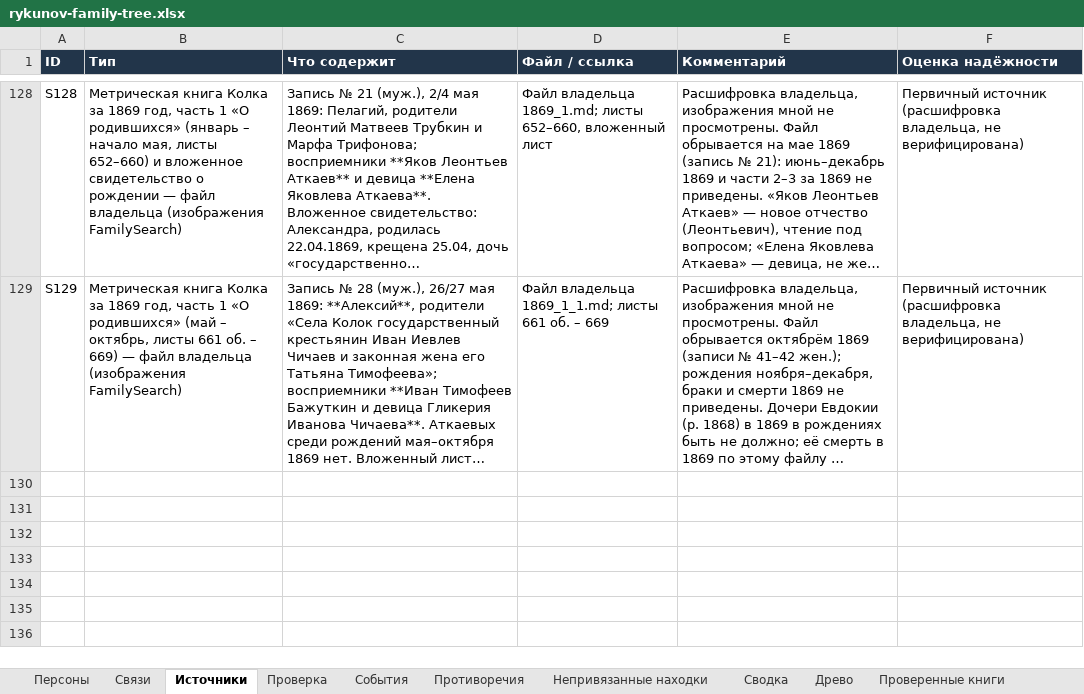
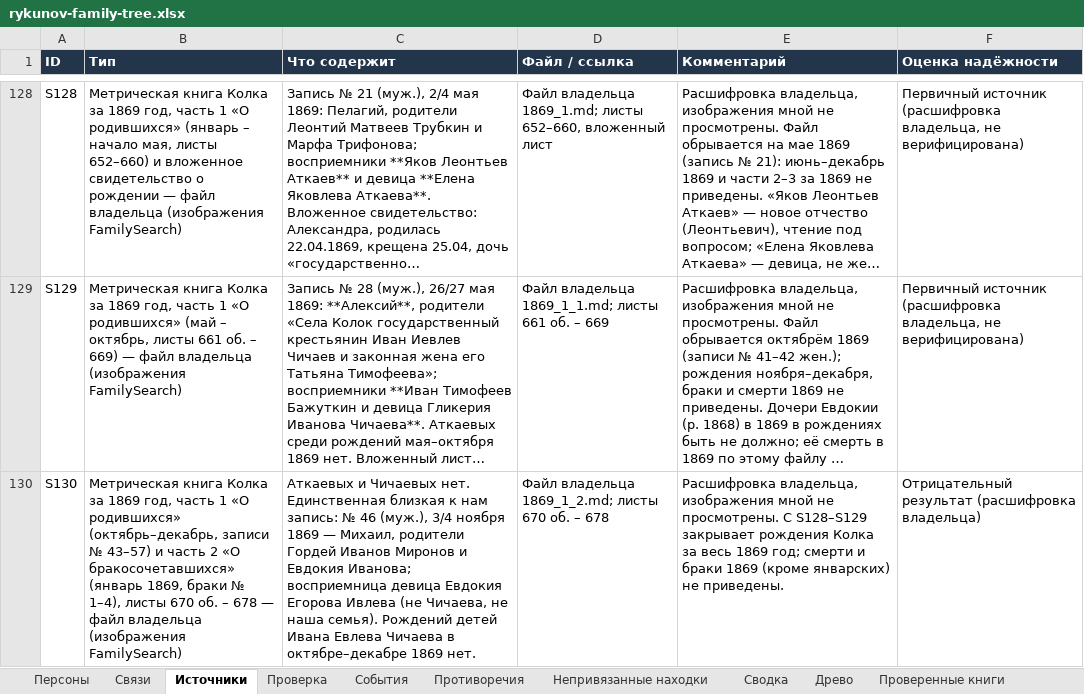
Before and after one commit to kilevoy/rykunov-family-tree, an Excel workbook: data/rykunov-family-tree.xlsx, sheet Источники, drawn as a sheet; only a part is shown, gaps mark what is left out; long unchanged cells end in …; values as stored, in another font and other column widths than the file's, no borders; the diff names each change by its address in the sheet, - before the commit and + after, or states it on an @@ line.

```diff
--- a/data/rykunov-family-tree.xlsx (sheet Источники)
+++ b/data/rykunov-family-tree.xlsx (sheet Источники)
+row 130: S130 | Метрическая книга Колка за 1869 год, часть 1 «О родившихся» (октябрь–декабрь, записи № 43–57) и часть 2 «О бракосочетавшихся» (январь 1869, браки № 1–4), листы 670 об. – 678 — файл владельца (изображения FamilySearch) | Аткаевых и Чичаевых нет. Единственная близкая к нам запись: № 46 (муж.), 3/4 ноября 1869 — Михаил, родители Гордей Иванов Миронов и Евдокия Иванова; восприемница девица Евдокия Егорова Ивлева (не Чичаева, не наша семья). Рождений детей Ивана Евлева Чичаева в октябре–декабре 1869 нет. | Файл владельца 1869_1_2.md; листы 670 об. – 678 | Расшифровка владельца, изображения мной не просмотрены. С S128–S129 закрывает рождения Колка за весь 1869 год; смерти и браки 1869 (кроме январских) не приведены. | Отрицательный результат (расшифровка владельца)
```
Also changed, not shown: sheet Проверенные книги.
